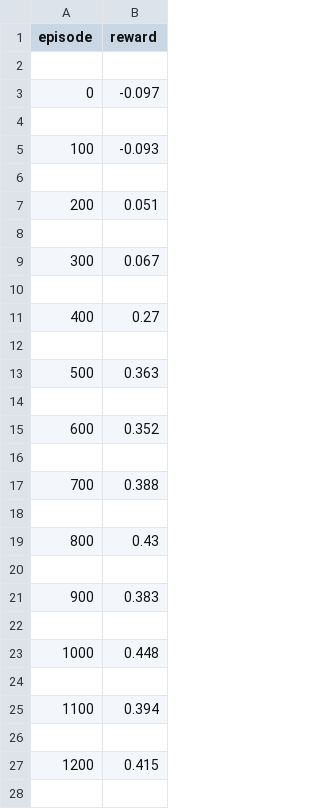
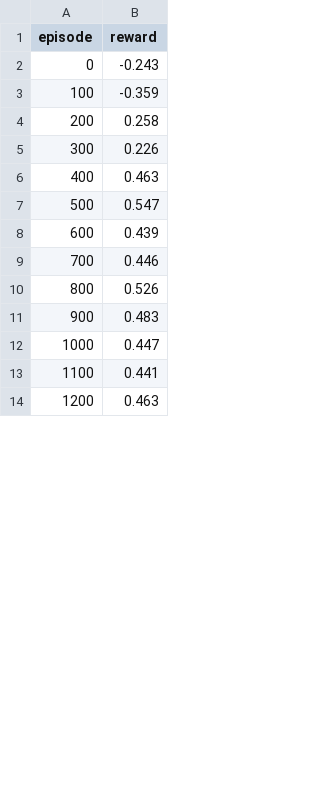
Before and after one commit to darryl34/rlcard, a CSV file: leduc_holdem_dqn/performance.csv, drawn as a sheet; only a part is shown; the diff covers the shown part only.

```diff
--- a/leduc_holdem_dqn/performance.csv
+++ b/leduc_holdem_dqn/performance.csv
@@ -1,28 +1,14 @@
 episode,reward
-
-0,-0.097
-
-100,-0.093
-
-200,0.051
-
-300,0.067
-
-400,0.27
-
-500,0.363
-
-600,0.352
-
-700,0.388
-
-800,0.43
-
-900,0.383
-
-1000,0.448
-
-1100,0.394
-
-1200,0.415
-
+0,-0.243
+100,-0.359
+200,0.258
+300,0.226
+400,0.463
+500,0.547
+600,0.439
+700,0.446
+800,0.526
+900,0.483
+1000,0.447
+1100,0.441
+1200,0.463
```
Also changed, not shown: 36 removed rows and 37 edited cells elsewhere in this file, 8 other files.
